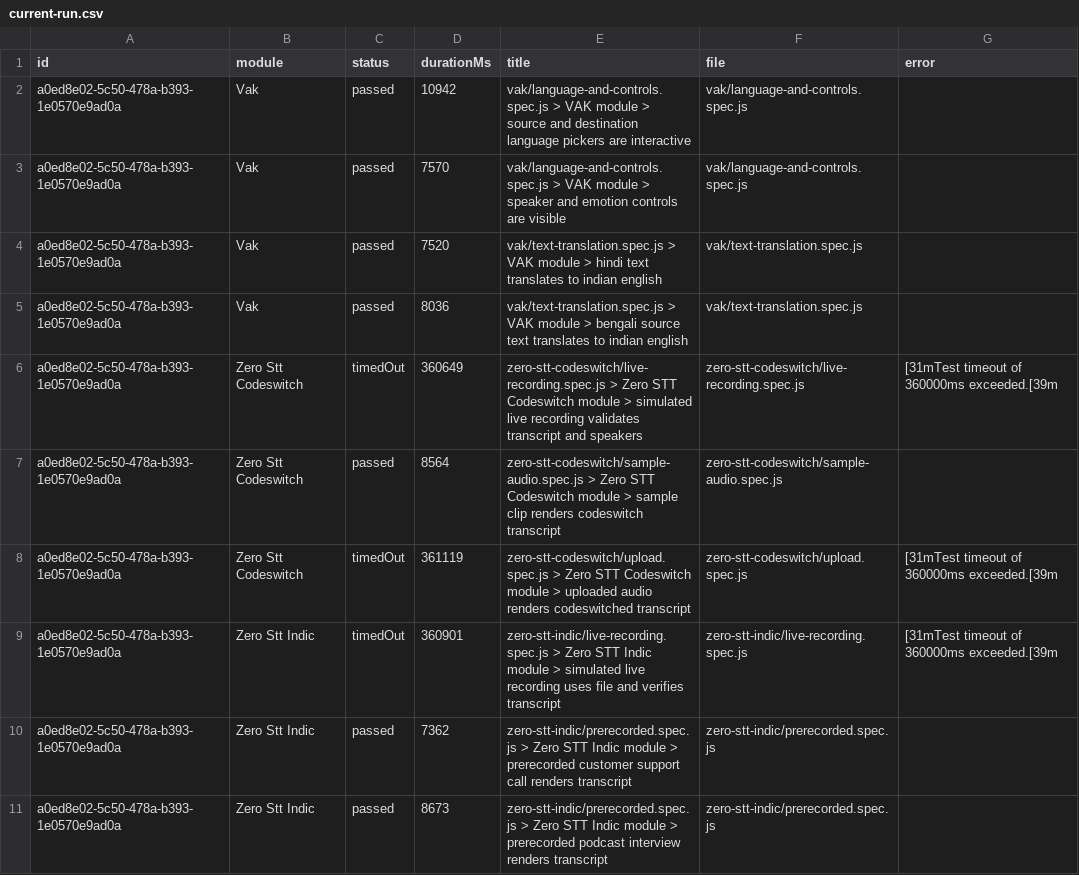
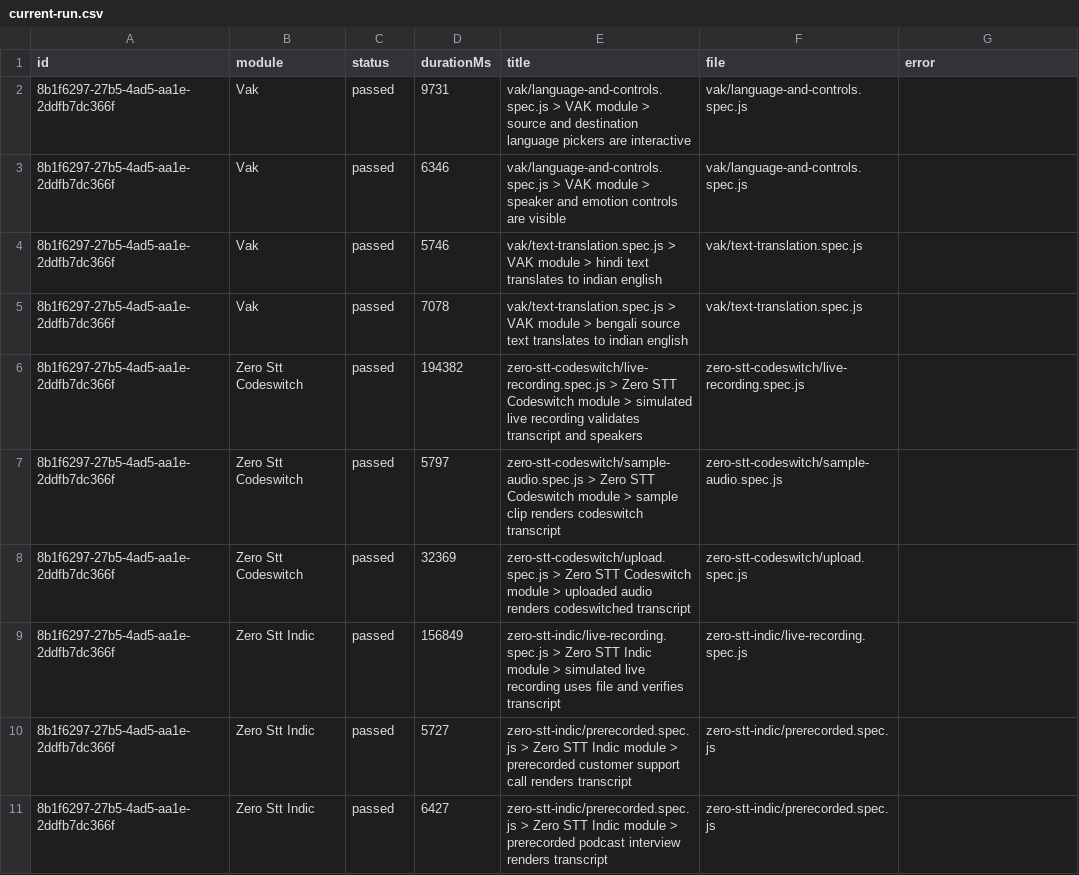
Before and after one commit to Shunyalabsai/widgets-automation, a CSV file: docs/exports/current-run.csv, drawn as a sheet; only a part is shown; removed rows and columns are numbered as before the commit, all else as after; the diff covers the shown part only; the diff names each change by its address in the sheet, - before the commit and + after, or states it on an @@ line.

```diff
--- a/docs/exports/current-run.csv
+++ b/docs/exports/current-run.csv
-A2:A5 (id): a0ed8e02-5c50-478a-b393-1e0570e9ad0a
+A2:A5 (id): 8b1f6297-27b5-4ad5-aa1e-2ddfb7dc366f
-D2 (durationMs): 10942
+D2 (durationMs): 9731
-D3 (durationMs): 7570
+D3 (durationMs): 6346
-D4 (durationMs): 7520
+D4 (durationMs): 5746
-D5 (durationMs): 8036
+D5 (durationMs): 7078
-row 6: a0ed8e02-5c50-478a-b393-1e0570e9ad0a | Zero Stt Codeswitch | timedOut | 360649 | zero-stt-codeswitch/live-recording.spec.js > Zero STT Codeswitch module > simulated live recording validates transcript and speakers | zero-stt-codeswitch/live-recording.spec.js | [31mTest timeout of 360000ms exceeded.[39m
+row 6: 8b1f6297-27b5-4ad5-aa1e-2ddfb7dc366f | Zero Stt Codeswitch | passed | 194382 | zero-stt-codeswitch/live-recording.spec.js > Zero STT Codeswitch module > simulated live recording validates transcript and speakers | zero-stt-codeswitch/live-recording.spec.js
-A7 (id): a0ed8e02-5c50-478a-b393-1e0570e9ad0a
+A7 (id): 8b1f6297-27b5-4ad5-aa1e-2ddfb7dc366f
-D7 (durationMs): 8564
+D7 (durationMs): 5797
-row 8: a0ed8e02-5c50-478a-b393-1e0570e9ad0a | Zero Stt Codeswitch | timedOut | 361119 | zero-stt-codeswitch/upload.spec.js > Zero STT Codeswitch module > uploaded audio renders codeswitched transcript | zero-stt-codeswitch/upload.spec.js | [31mTest timeout of 360000ms exceeded.[39m
-row 9: a0ed8e02-5c50-478a-b393-1e0570e9ad0a | Zero Stt Indic | timedOut | 360901 | zero-stt-indic/live-recording.spec.js > Zero STT Indic module > simulated live recording uses file and verifies transcript | zero-stt-indic/live-recording.spec.js | [31mTest timeout of 360000ms exceeded.[39m
+row 8: 8b1f6297-27b5-4ad5-aa1e-2ddfb7dc366f | Zero Stt Codeswitch | passed | 32369 | zero-stt-codeswitch/upload.spec.js > Zero STT Codeswitch module > uploaded audio renders codeswitched transcript | zero-stt-codeswitch/upload.spec.js
+row 9: 8b1f6297-27b5-4ad5-aa1e-2ddfb7dc366f | Zero Stt Indic | passed | 156849 | zero-stt-indic/live-recording.spec.js > Zero STT Indic module > simulated live recording uses file and verifies transcript | zero-stt-indic/live-recording.spec.js
-A10:A11 (id): a0ed8e02-5c50-478a-b393-1e0570e9ad0a
+A10:A11 (id): 8b1f6297-27b5-4ad5-aa1e-2ddfb7dc366f
-D10 (durationMs): 7362
+D10 (durationMs): 5727
-D11 (durationMs): 8673
+D11 (durationMs): 6427
```
Also changed, not shown: 4 added rows, 4 removed rows and 34 edited cells elsewhere in this file, docs/exports/all-runs-summary.csv, 3 other files.
